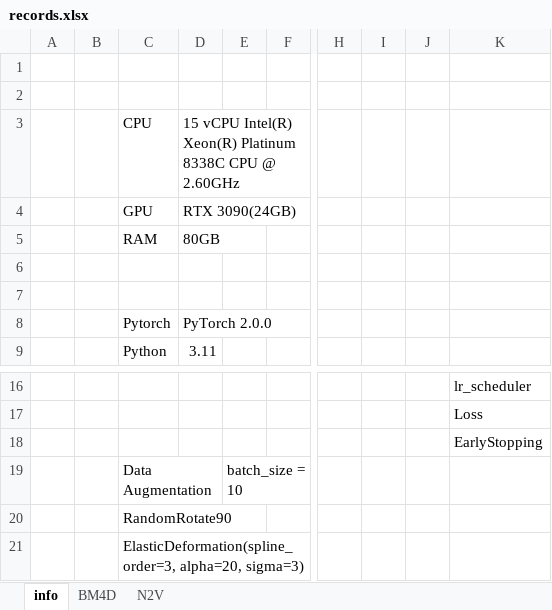
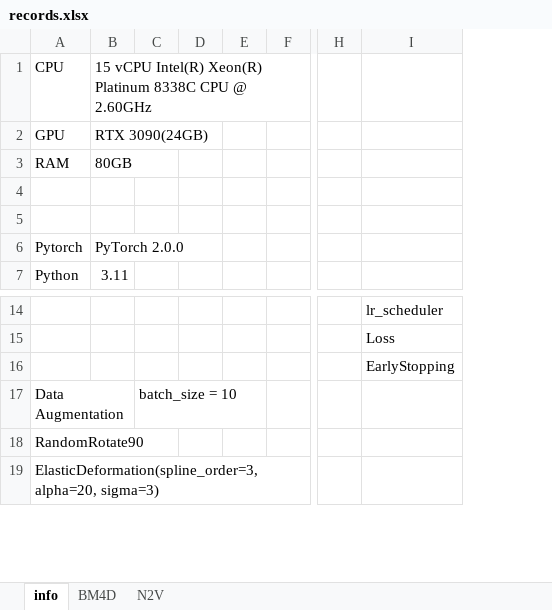
Before and after one commit to yoko19191/cardiac-dynamic-pet-denoising, an Excel workbook: evaluation/records.xlsx, sheet info, drawn as a sheet; only a part is shown, gaps mark what is left out; values as stored, in another font and other column widths than the file's, no cell formats; removed rows and columns are numbered as before the commit, all else as after; rows hold the shown columns only; the diff names each change by its address in the sheet, - before the commit and + after, or states it on an @@ line.

```diff
--- a/evaluation/records.xlsx (sheet info)
+++ b/evaluation/records.xlsx (sheet info)
-column A, empty
-column B, empty
+column D, empty
+column E, empty
-column I, empty
-column J, empty
-row 1: (empty)
-row 2: (empty)
-C19:D19 merged
```
Also changed, not shown: sheet N2V, sheet BM4D, cell formats, 2 other files.
